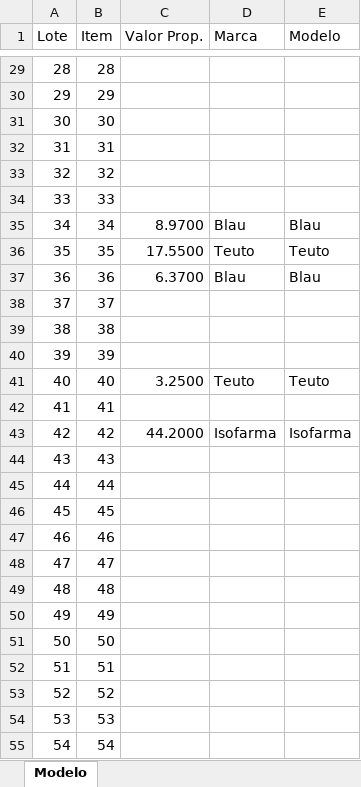
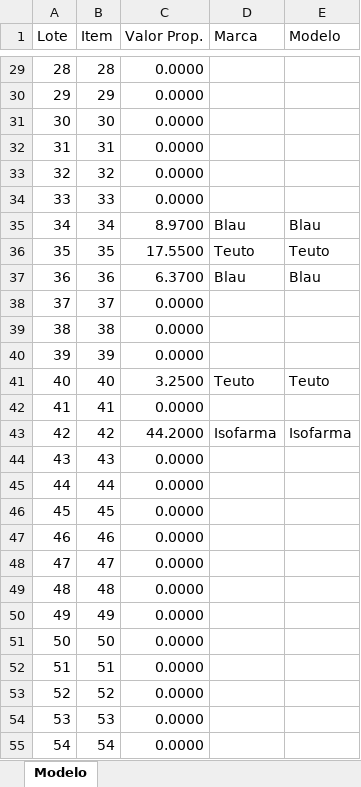
Before and after one commit to MuriloCSeidenstucker/data-transfer-proppro-assistant, an Excel workbook: PropProAssistant/Models/BNC/BNC_01.xlsx, sheet Modelo, drawn as a sheet; only a part is shown, gaps mark what is left out; values as stored, in another font and other column widths than the file's, no borders; the diff covers the shown part only; the diff names each change by its address in the sheet, - before the commit and + after, or states it on an @@ line.

```diff
--- a/PropProAssistant/Models/BNC/BNC_01.xlsx (sheet Modelo)
+++ b/PropProAssistant/Models/BNC/BNC_01.xlsx (sheet Modelo)
-C29:C34 (Valor Prop.): (empty)
+C29:C34 (Valor Prop.): 0.0000
-C38:C40 (Valor Prop.): (empty)
+C38:C40 (Valor Prop.): 0.0000
-C42 (Valor Prop.): (empty)
+C42 (Valor Prop.): 0.0000
-C44:C55 (Valor Prop.): (empty)
+C44:C55 (Valor Prop.): 0.0000
```
Also changed, not shown: 125 edited cells elsewhere in this sheet, PropProAssistant/Models/PortalCompPubl/PCP_01.xlsx, 15 other files.
